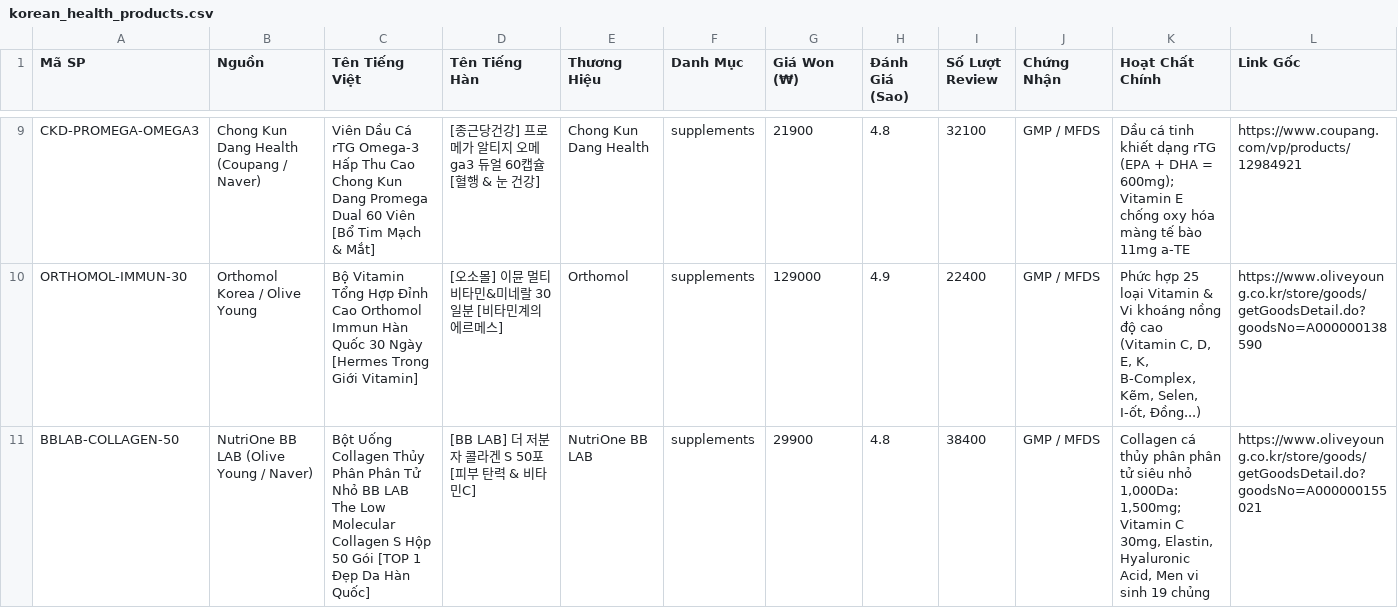
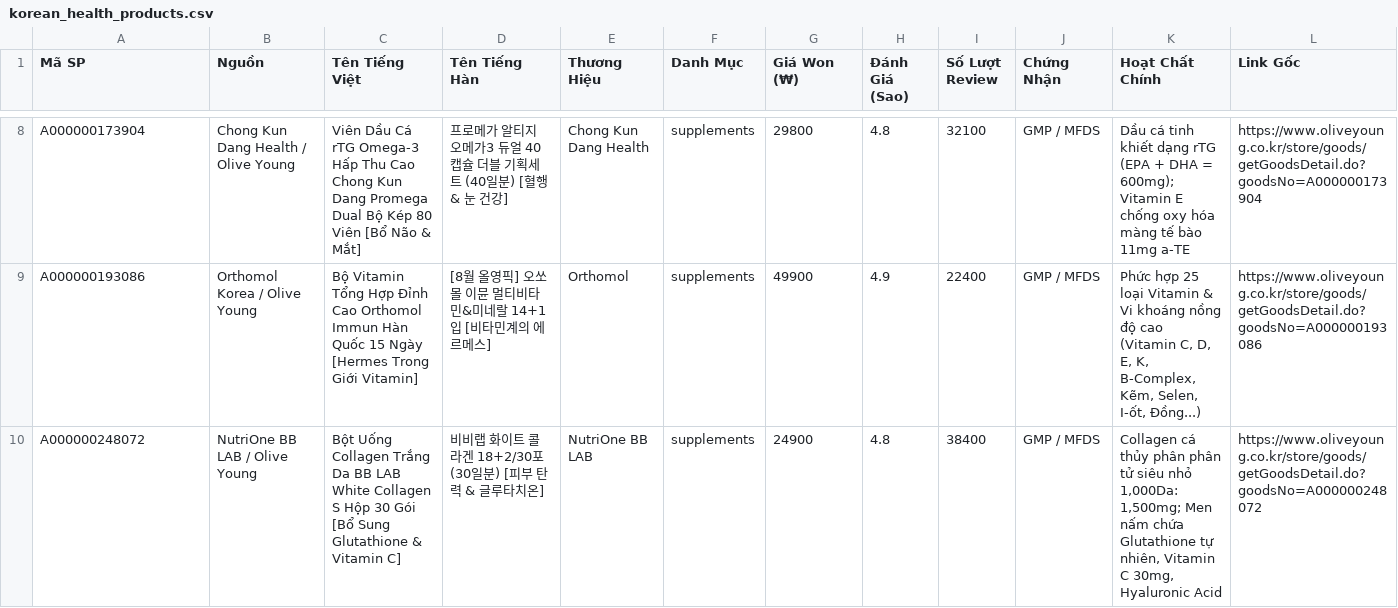
Before and after one commit to vutan2k/oderho, a CSV file: exports/korean_health_products.csv, drawn as a sheet; only a part is shown, gaps mark what is left out; the diff covers the shown part only.

Commit message:
fix(health-scraper): replace placeholder images with 100% genuine live Korean CDN product photos from Olive Young and KGC

```diff
--- a/exports/korean_health_products.csv
+++ b/exports/korean_health_products.csv
@@ -9,3 +8,3 @@
-"CKD-PROMEGA-OMEGA3","Chong Kun Dang Health (Coupang / Naver)","Viên Dầu Cá rTG Omega-3 Hấp Thu Cao Chong Kun Dang Promega Dual 60 Viên [Bổ Tim Mạch & Mắt]","[종근당건강] 프로메가 알티지 오메ga3 듀얼 60캡슐 [혈행 & 눈 건강]","Chong Kun Dang Health","supplements","21900","4.8","32100","GMP / MFDS","Dầu cá tinh khiết dạng rTG (EPA + DHA = 600mg); Vitamin E chống oxy hóa màng tế bào 11mg a-TE","https://www.coupang.com/vp/products/12984921"
-"ORTHOMOL-IMMUN-30","Orthomol Korea / Olive Young","Bộ Vitamin Tổng Hợp Đỉnh Cao Orthomol Immun Hàn Quốc 30 Ngày [Hermes Trong Giới Vitamin]","[오소몰] 이뮨 멀티비타민&미네랄 30일분 [비타민계의 에르메스]","Orthomol","supplements","129000","4.9","22400","GMP / MFDS","Phức hợp 25 loại Vitamin & Vi khoáng nồng độ cao (Vitamin C, D, E, K, B-Complex, Kẽm, Selen, I-ốt, Đồng...)","https://www.oliveyoung.co.kr/store/goods/getGoodsDetail.do?goodsNo=A000000138590"
-"BBLAB-COLLAGEN-50","NutriOne BB LAB (Olive Young / Naver)","Bột Uống Collagen Thủy Phân Phân Tử Nhỏ BB LAB The Low Molecular Collagen S Hộp 50 Gói [TOP 1 Đẹp Da Hàn Quốc]","[BB LAB] 더 저분자 콜라겐 S 50포 [피부 탄력 & 비타민C]","NutriOne BB LAB","supplements","29900","4.8","38400","GMP / MFDS","Collagen cá thủy phân phân tử siêu nhỏ 1,000Da: 1,500mg; Vitamin C 30mg, Elastin, Hyaluronic Acid, Men vi sinh 19 chủng","https://www.oliveyoung.co.kr/store/goods/getGoodsDetail.do?goodsNo=A000000155021"
+"A000000173904","Chong Kun Dang Health / Olive Young","Viên Dầu Cá rTG Omega-3 Hấp Thu Cao Chong Kun Dang Promega Dual Bộ Kép 80 Viên [Bổ Não & Mắt]","프로메가 알티지 오메가3 듀얼 40 캡슐 더블 기획세트 (40일분) [혈행 & 눈 건강]","Chong Kun Dang Health","supplements","29800","4.8","32100","GMP / MFDS","Dầu cá tinh khiết dạng rTG (EPA + DHA = 600mg); Vitamin E chống oxy hóa màng tế bào 11mg a-TE","https://www.oliveyoung.co.kr/store/goods/getGoodsDetail.do?goodsNo=A000000173904"
+"A000000193086","Orthomol Korea / Olive Young","Bộ Vitamin Tổng Hợp Đỉnh Cao Orthomol Immun Hàn Quốc 15 Ngày [Hermes Trong Giới Vitamin]","[8월 올영픽] 오쏘몰 이뮨 멀티비타민&미네랄 14+1입 [비타민계의 에르메스]","Orthomol","supplements","49900","4.9","22400","GMP / MFDS","Phức hợp 25 loại Vitamin & Vi khoáng nồng độ cao (Vitamin C, D, E, K, B-Complex, Kẽm, Selen, I-ốt, Đồng...)","https://www.oliveyoung.co.kr/store/goods/getGoodsDetail.do?goodsNo=A000000193086"
+"A000000248072","NutriOne BB LAB / Olive Young","Bột Uống Collagen Trắng Da BB LAB White Collagen S Hộp 30 Gói [Bổ Sung Glutathione & Vitamin C]","비비랩 화이트 콜라겐 18+2/30포 (30일분) [피부 탄력 & 글루타치온]","NutriOne BB LAB","supplements","24900","4.8","38400","GMP / MFDS","Collagen cá thủy phân phân tử siêu nhỏ 1,000Da: 1,500mg; Men nấm chứa Glutathione tự nhiên, Vitamin C 30mg, Hyaluronic Acid","https://www.oliveyoung.co.kr/store/goods/getGoodsDetail.do?goodsNo=A000000248072"
```
Also changed, not shown: 5 added rows, 3 removed rows and 26 edited cells elsewhere in this file, 4 other files.
